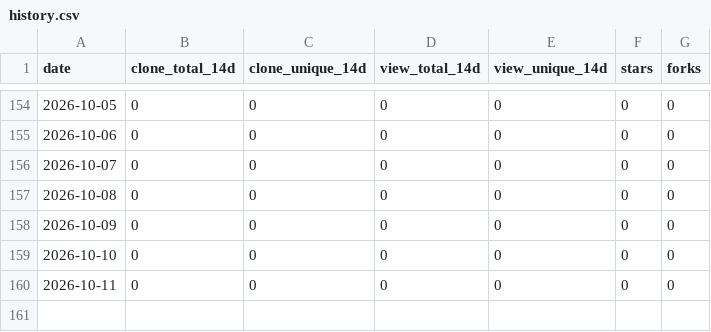
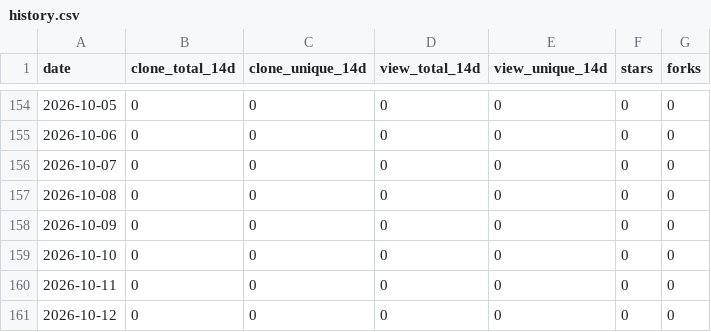
Before and after one commit to challayashwanth1998-png/vega-rag, a CSV file: .github/traffic/history.csv, drawn as a sheet; only a part is shown, gaps mark what is left out; the diff names each change by its address in the sheet, - before the commit and + after, or states it on an @@ line.

```diff
--- a/.github/traffic/history.csv
+++ b/.github/traffic/history.csv
+row 161: 2026-10-12 | 0 | 0 | 0 | 0 | 0 | 0
```
